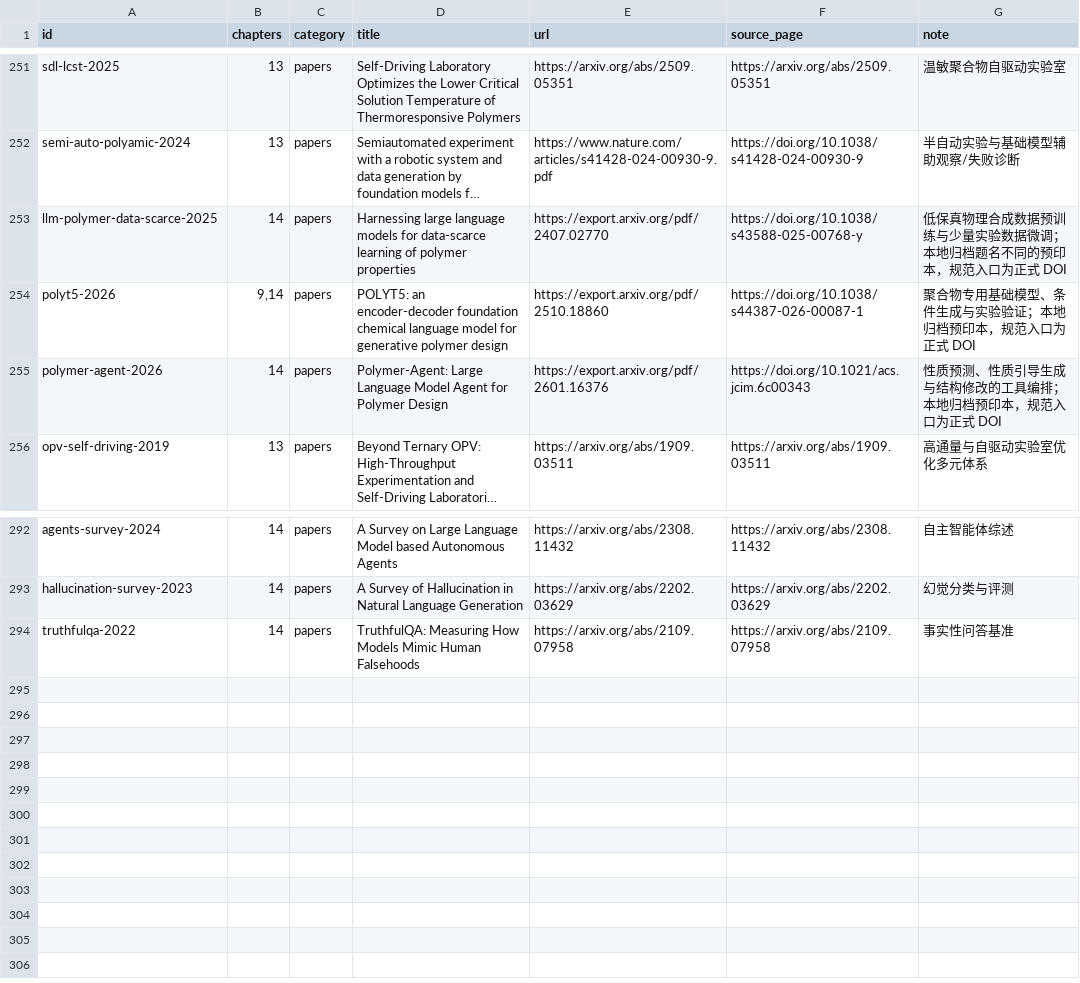
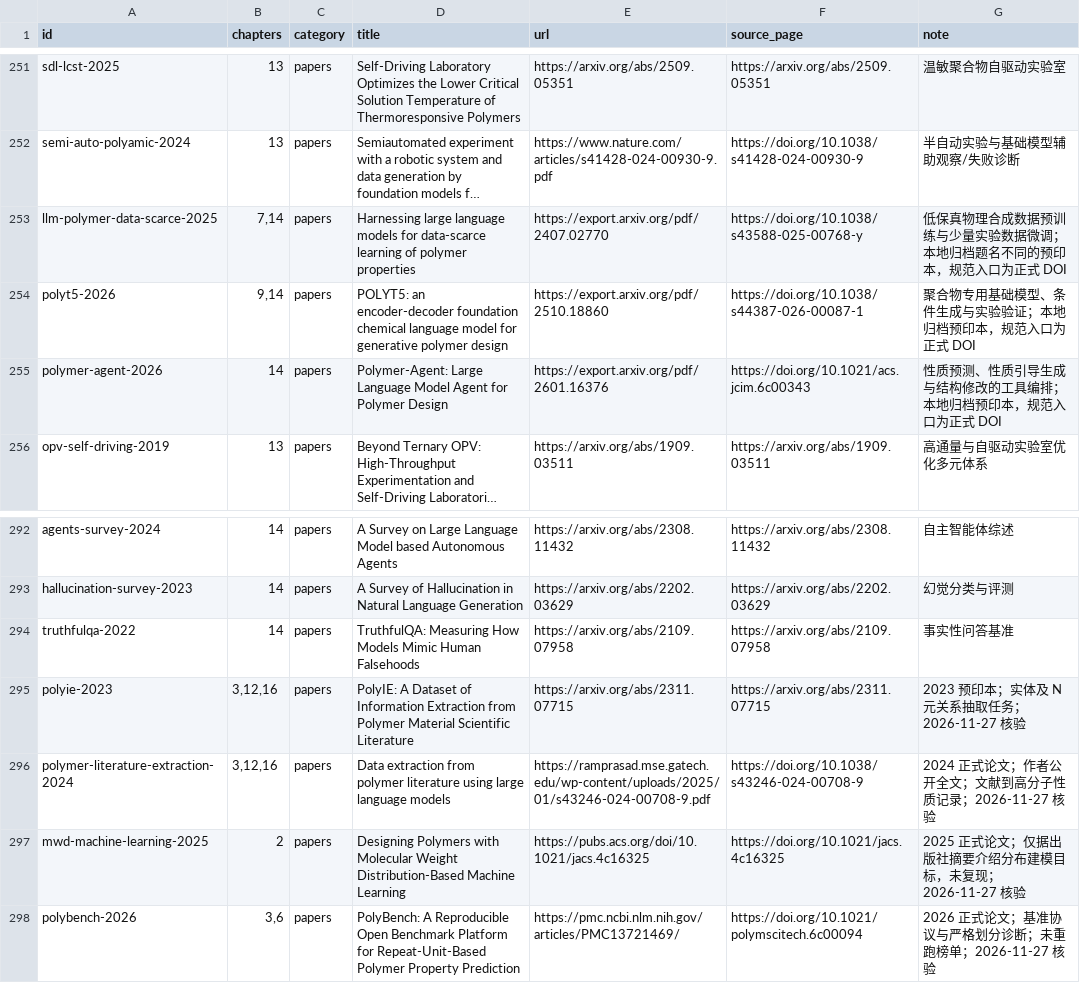
Before and after one commit to ShiqianTan/AI4Polymer-book, a TSV file: references/sources.tsv, drawn as a sheet; only a part is shown, gaps mark what is left out; long unchanged cells end in …; the diff names each change by its address in the sheet, - before the commit and + after, or states it on an @@ line.

```diff
--- a/references/sources.tsv
+++ b/references/sources.tsv
-B253 (chapters): 14
+B253 (chapters): 7,14
+row 295: polyie-2023 | 3,12,16 | papers | PolyIE: A Dataset of Information Extraction from Polymer Material Scientific Literature | https://arxiv.org/abs/2311.07715 | https://arxiv.org/abs/2311.07715 | 2023 预印本；实体及 N 元关系抽取任务；2026-11-27 核验
+row 296: polymer-literature-extraction-2024 | 3,12,16 | papers | Data extraction from polymer literature using large language models | https://ramprasad.mse.gatech.edu/wp-content/uploads/2025/01/s43246-024-00708-9.pdf | https://doi.org/10.1038/s43246-024-00708-9 | 2024 正式论文；作者公开全文；文献到高分子性质记录；2026-11-27 核验
+row 297: mwd-machine-learning-2025 | 2 | papers | Designing Polymers with Molecular Weight Distribution-Based Machine Learning | https://pubs.acs.org/doi/10.1021/jacs.4c16325 | https://doi.org/10.1021/jacs.4c16325 | 2025 正式论文；仅据出版社摘要介绍分布建模目标，未复现；2026-11-27 核验
+row 298: polybench-2026 | 3,6 | papers | PolyBench: A Reproducible Open Benchmark Platform for Repeat-Unit-Based Polymer Property Prediction | https://pmc.ncbi.nlm.nih.gov/articles/PMC13721469/ | https://doi.org/10.1021/polymscitech.6c00094 | 2026 正式论文；基准协议与严格划分诊断；未重跑榜单；2026-11-27 核验
```
Also changed, not shown: 22 other files.
